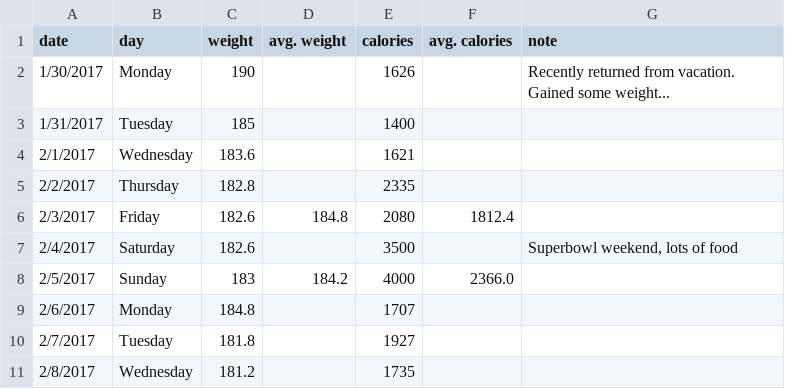
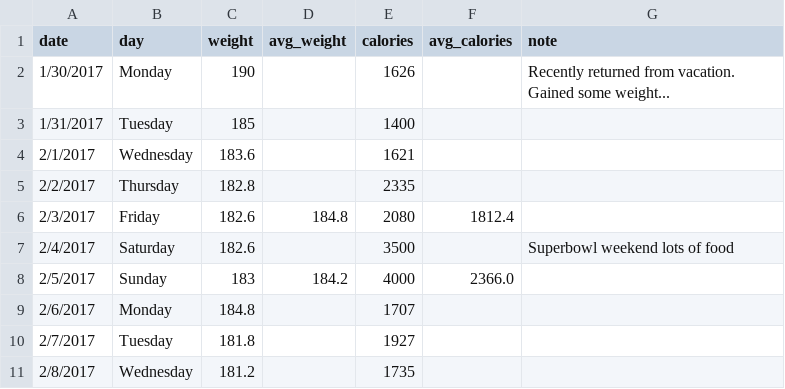
Before and after one commit to Floresj4/D3js, a CSV file: scripts/data.csv, drawn as a sheet; only a part is shown.

Commit message:
completed simple data transform

```diff
--- a/scripts/data.csv
+++ b/scripts/data.csv
@@ -1,2 +1,2 @@
-date,day,weight,avg. weight,calories,avg. calories,note
+date,day,weight,avg_weight,calories,avg_calories,note
 1/30/2017,Monday,190,,1626,,Recently returned from vacation.  Gained some weight...
@@ -6,3 +6,3 @@ date,day,weight,avg. weight,calories,avg. calories,note
 2/3/2017,Friday,182.6,184.8,2080,1812.4,
-2/4/2017,Saturday,182.6,,3500,,"Superbowl weekend, lots of food"
+2/4/2017,Saturday,182.6,,3500,,Superbowl weekend lots of food
 2/5/2017,Sunday,183,184.2,4000,2366.0,
```
Also changed, not shown: 3 other files.
